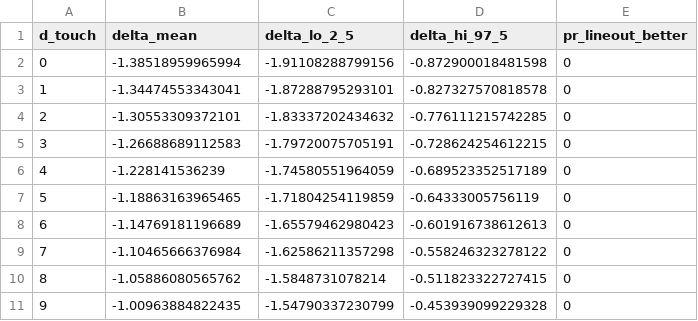
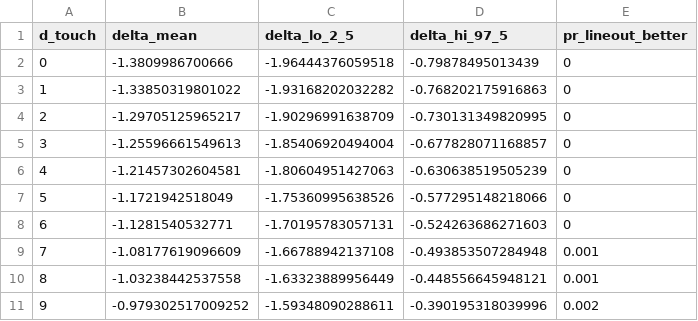
Before and after one commit to WhartonSABI/rugby-ep, a CSV file: data/decision_bootstrap_shift_summary.csv, drawn as a sheet; only a part is shown; the diff covers the shown part only.

```diff
--- a/data/decision_bootstrap_shift_summary.csv
+++ b/data/decision_bootstrap_shift_summary.csv
@@ -1,11 +1,11 @@
 "d_touch","delta_mean","delta_lo_2_5","delta_hi_97_5","pr_lineout_better"
-0,-1.38518959965994,-1.91108288799156,-0.872900018481598,0
-1,-1.34474553343041,-1.87288795293101,-0.827327570818578,0
-2,-1.30553309372101,-1.83337202434632,-0.776111215742285,0
-3,-1.26688689112583,-1.79720075705191,-0.728624254612215,0
-4,-1.228141536239,-1.74580551964059,-0.689523352517189,0
-5,-1.18863163965465,-1.71804254119859,-0.64333005756119,0
-6,-1.14769181196689,-1.65579462980423,-0.601916738612613,0
-7,-1.10465666376984,-1.62586211357298,-0.558246323278122,0
-8,-1.05886080565762,-1.5848731078214,-0.511823322727415,0
-9,-1.00963884822435,-1.54790337230799,-0.453939099229328,0
+0,-1.3809986700666,-1.96444376059518,-0.79878495013439,0
+1,-1.33850319801022,-1.93168202032282,-0.768202175916863,0
+2,-1.29705125965217,-1.90296991638709,-0.730131349820995,0
+3,-1.25596661549613,-1.85406920494004,-0.677828071168857,0
+4,-1.21457302604581,-1.80604951427063,-0.630638519505239,0
+5,-1.1721942518049,-1.75360995638526,-0.577295148218066,0
+6,-1.1281540532771,-1.70195783057131,-0.524263686271603,0
+7,-1.08177619096609,-1.66788942137108,-0.493853507284948,0.001
+8,-1.03238442537558,-1.63323889956449,-0.448556645948121,0.001
+9,-0.979302517009252,-1.59348090288611,-0.390195318039996,0.002
```
Also changed, not shown: 78 edited cells elsewhere in this file, data/decision_bootstrap_marker_summary.csv, data/lineout_model_ep_sensitivity.csv, 34 other files.
